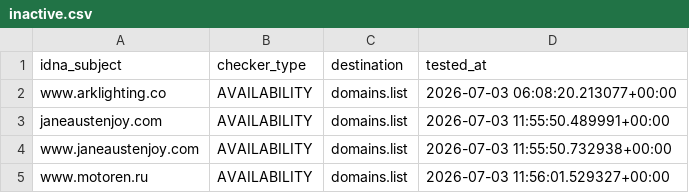
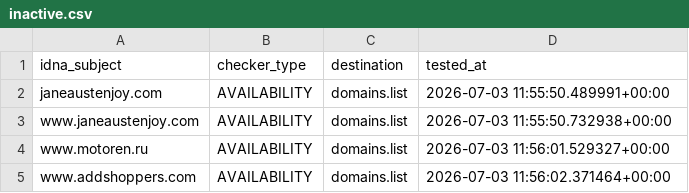
Before and after one commit to Ultimate-Hosts-Blacklist/Add_Spam, a CSV file: .pyfunceble/inactive.csv, drawn as a sheet; only a part is shown; the shorter side is filled out with more unchanged rows.

```diff
--- a/.pyfunceble/inactive.csv
+++ b/.pyfunceble/inactive.csv
@@ -1,3 +1,2 @@
 idna_subject,checker_type,destination,tested_at
-www.arklighting.co,AVAILABILITY,domains.list,2026-07-03 06:08:20.213077+00:00
 janeaustenjoy.com,AVAILABILITY,domains.list,2026-07-03 11:55:50.489991+00:00
```
Also changed, not shown: 16 other files.
